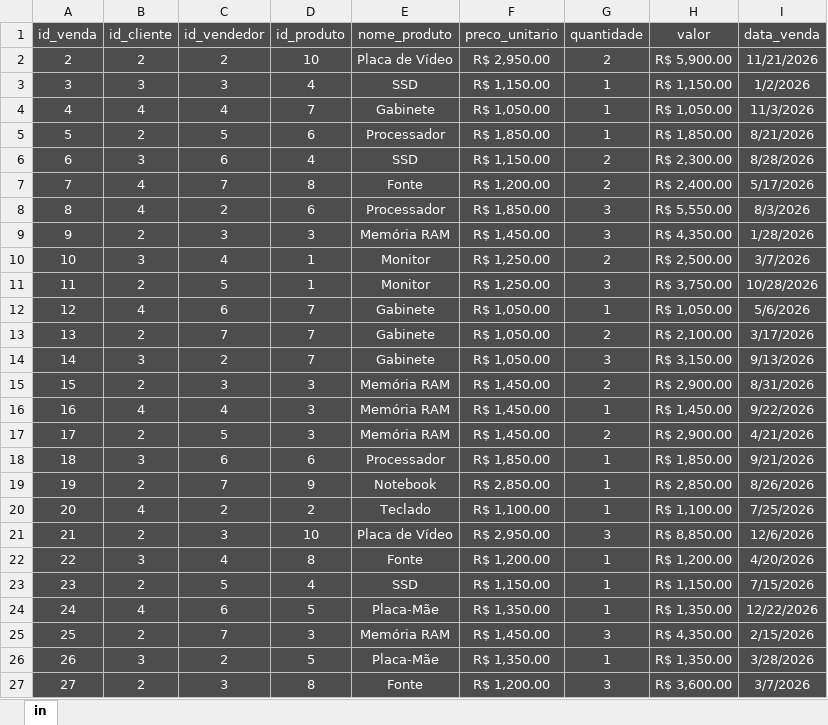
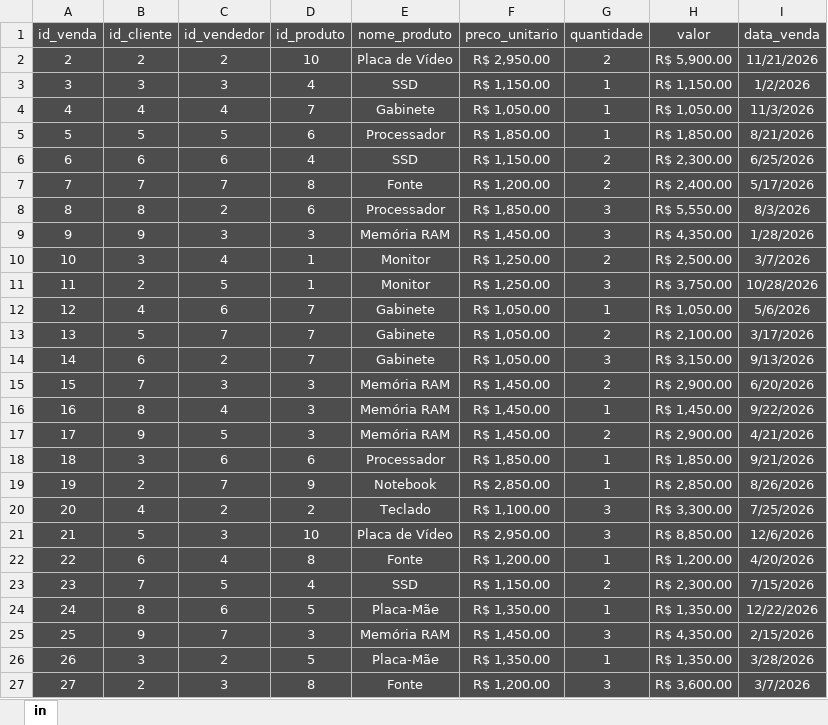
Before and after one commit to adriannolira/Projetos-2026, an Excel workbook: SQL/PostgreSQL/Projeto Vendas/Dados/base_vendas.xlsx, sheet in, drawn as a sheet; only a part is shown; values as stored, in another font and other column widths than the file's, no borders; table styles not drawn; the diff names each change by its address in the sheet, - before the commit and + after, or states it on an @@ line.

Commit message:
docs: atualiza readme e estrutura de modelagem relacional
- Atualização do README para refletir o progresso da visualização de dados.

Implementação de relacionamentos 1:N no Power BI (Vendas x Produtos x Vendedores).

Normalização de dados via IDs para garantir integridade referencial.

```diff
--- a/SQL/PostgreSQL/Projeto Vendas/Dados/base_vendas.xlsx (sheet in)
+++ b/SQL/PostgreSQL/Projeto Vendas/Dados/base_vendas.xlsx (sheet in)
-B5 (id_cliente): 2
+B5 (id_cliente): 5
-B6 (id_cliente): 3
+B6 (id_cliente): 6
-I6 (data_venda): 8/28/2026
+I6 (data_venda): 6/25/2026
-B7 (id_cliente): 4
+B7 (id_cliente): 7
-B8 (id_cliente): 4
+B8 (id_cliente): 8
-B9 (id_cliente): 2
+B9 (id_cliente): 9
-B13 (id_cliente): 2
+B13 (id_cliente): 5
-B14 (id_cliente): 3
+B14 (id_cliente): 6
-B15 (id_cliente): 2
+B15 (id_cliente): 7
-I15 (data_venda): 8/31/2026
+I15 (data_venda): 6/20/2026
-B16 (id_cliente): 4
+B16 (id_cliente): 8
-B17 (id_cliente): 2
+B17 (id_cliente): 9
-G20 (quantidade): 1
+G20 (quantidade): 3
-H20 (valor): R$ 1,100.00
+H20 (valor): R$ 3,300.00
-B21 (id_cliente): 2
+B21 (id_cliente): 5
-B22 (id_cliente): 3
+B22 (id_cliente): 6
-B23 (id_cliente): 2
+B23 (id_cliente): 7
-G23 (quantidade): 1
+G23 (quantidade): 2
-H23 (valor): R$ 1,150.00
+H23 (valor): R$ 2,300.00
-B24 (id_cliente): 4
+B24 (id_cliente): 8
-B25 (id_cliente): 2
+B25 (id_cliente): 9
```
Also changed, not shown: 1 other file.
